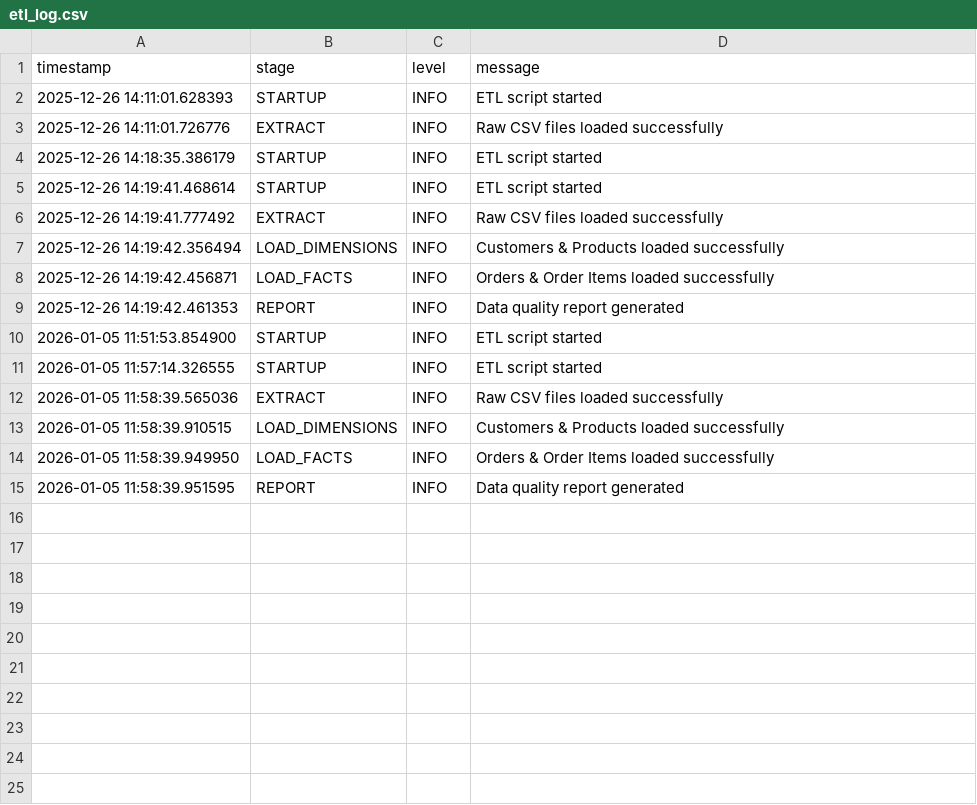
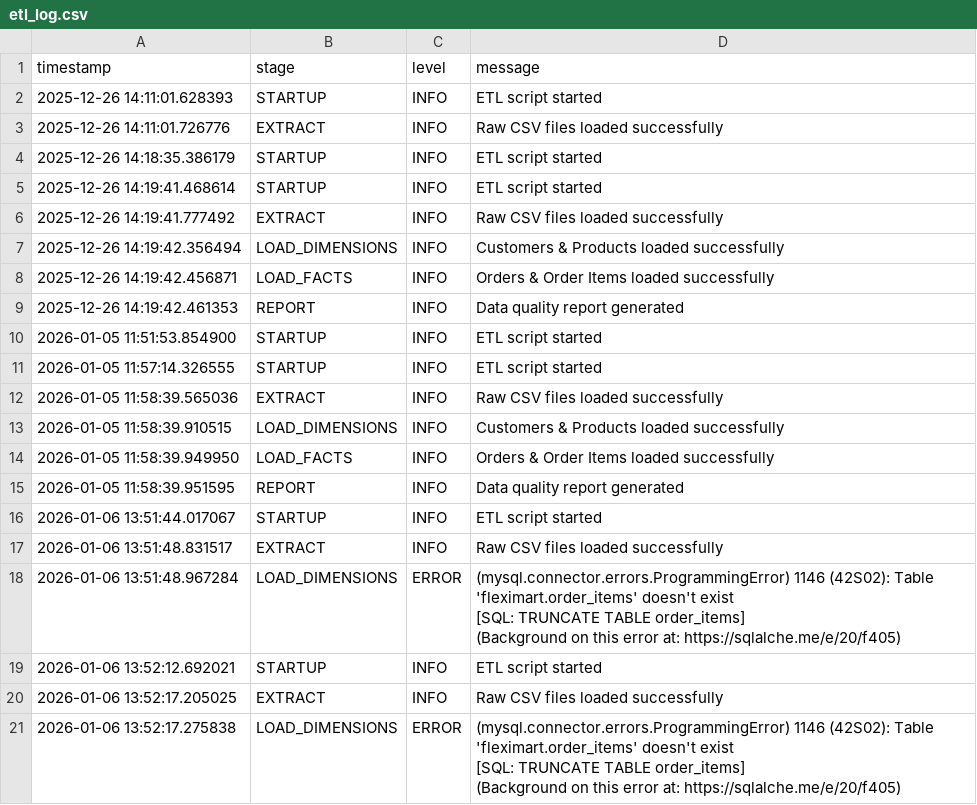
Before and after one commit to ashacherry/bitsom_ba_25071886-fleximart-data-architecture, a CSV file: part1-database-etl/etl_log.csv, drawn as a sheet; ↵ is a line break in a cell; the diff names each change by its address in the sheet, - before the commit and + after, or states it on an @@ line.

Commit message:
database update

```diff
--- a/part1-database-etl/etl_log.csv
+++ b/part1-database-etl/etl_log.csv
+row 16: 2026-01-06 13:51:44.017067 | STARTUP | INFO | ETL script started
+row 17: 2026-01-06 13:51:48.831517 | EXTRACT | INFO | Raw CSV files loaded successfully
+row 18: 2026-01-06 13:51:48.967284 | LOAD_DIMENSIONS | ERROR | (mysql.connector.errors.ProgrammingError) 1146 (42S02): Table 'fleximart.order_items' doesn't exist ↵ [SQL: TRUNCATE TABLE order_items] ↵ (Background on this error at: https://sqlalche.me/e/20/f405)
+row 19: 2026-01-06 13:52:12.692021 | STARTUP | INFO | ETL script started
+row 20: 2026-01-06 13:52:17.205025 | EXTRACT | INFO | Raw CSV files loaded successfully
+row 21: 2026-01-06 13:52:17.275838 | LOAD_DIMENSIONS | ERROR | (mysql.connector.errors.ProgrammingError) 1146 (42S02): Table 'fleximart.order_items' doesn't exist ↵ [SQL: TRUNCATE TABLE order_items] ↵ (Background on this error at: https://sqlalche.me/e/20/f405)
```
Also changed, not shown: 1 other file.
